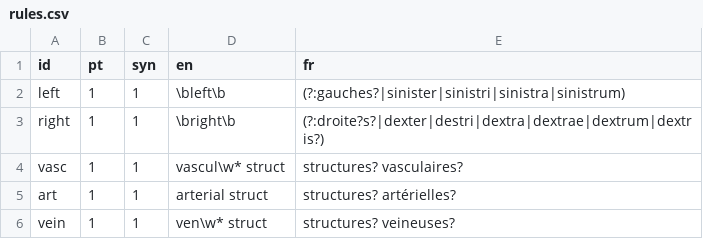
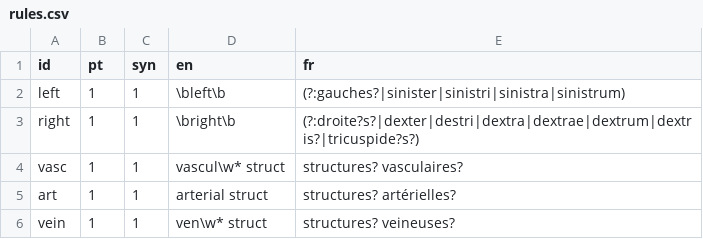
Before and after one commit to phast-fr/interop-outil-nrc-validateur-batch, a CSV file: validateur_batch/rules.csv, drawn as a sheet.

```diff
--- a/validateur_batch/rules.csv
+++ b/validateur_batch/rules.csv
@@ -2,3 +2,3 @@ id;pt;syn;en;fr
 left;1;1;\bleft\b;(?:gauches?|sinister|sinistri|sinistra|sinistrum)
-right;1;1;\bright\b;(?:droite?s?|dexter|destri|dextra|dextrae|dextrum|dextris?)
+right;1;1;\bright\b;(?:droite?s?|dexter|destri|dextra|dextrae|dextrum|dextris?|tricuspide?s?)
 vasc;1;1;vascul\w* struct;structures? vasculaires?
```
